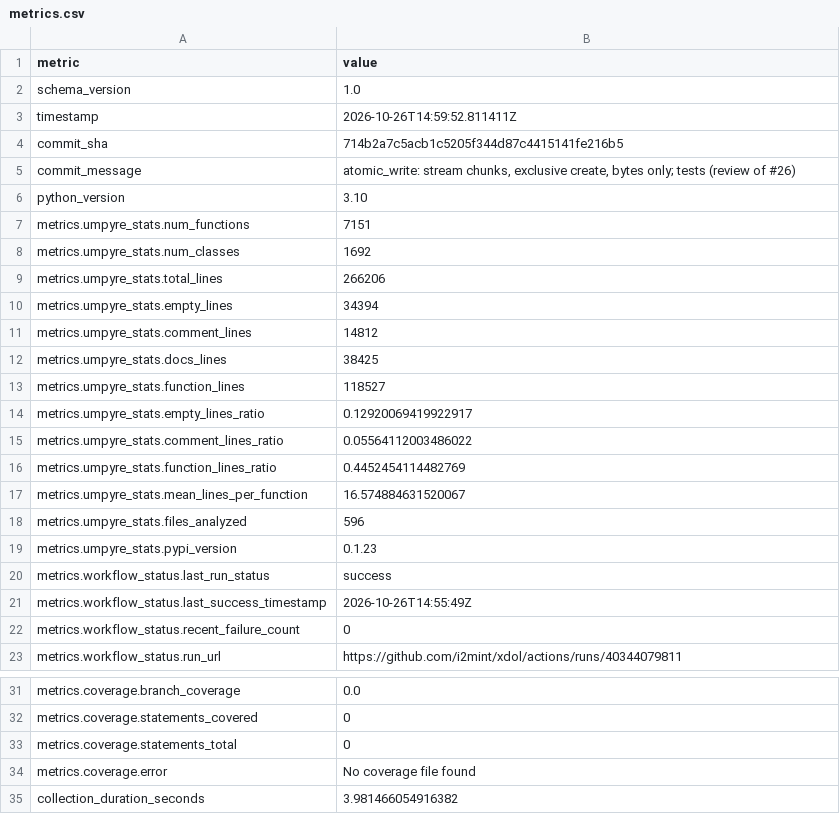
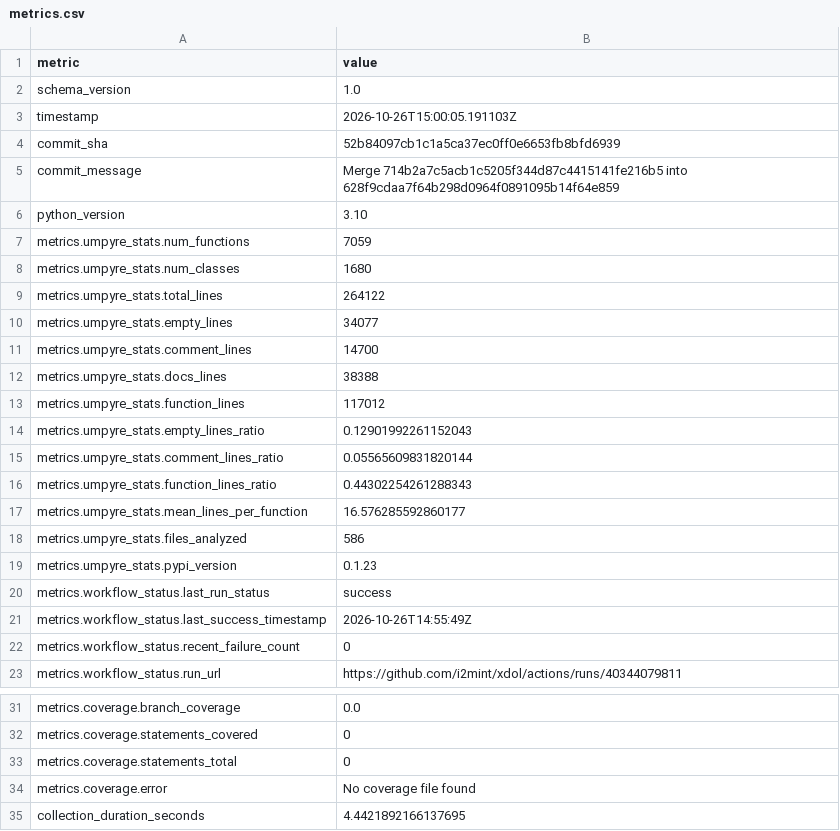
Before and after one commit to i2mint/xdol, a CSV file: metrics.csv, drawn as a sheet; only a part is shown, gaps mark what is left out.

Commit message:
Update metrics for 52b8409

```diff
--- a/metrics.csv
+++ b/metrics.csv
@@ -2,18 +2,18 @@ metric,value
 schema_version,1.0
-timestamp,2026-10-26T14:59:52.811411Z
-commit_sha,714b2a7c5acb1c5205f344d87c4415141fe216b5
-commit_message,"atomic_write: stream chunks, exclusive create, bytes only; tests (review of #26)"
+timestamp,2026-10-26T15:00:05.191103Z
+commit_sha,52b84097cb1c1a5ca37ec0ff0e6653fb8bfd6939
+commit_message,Merge 714b2a7c5acb1c5205f344d87c4415141fe216b5 into 628f9cdaa7f64b298d0964f0891095b14f64e859
 python_version,3.10
-metrics.umpyre_stats.num_functions,7151
-metrics.umpyre_stats.num_classes,1692
-metrics.umpyre_stats.total_lines,266206
-metrics.umpyre_stats.empty_lines,34394
-metrics.umpyre_stats.comment_lines,14812
-metrics.umpyre_stats.docs_lines,38425
-metrics.umpyre_stats.function_lines,118527
-metrics.umpyre_stats.empty_lines_ratio,0.12920069419922917
-metrics.umpyre_stats.comment_lines_ratio,0.05564112003486022
-metrics.umpyre_stats.function_lines_ratio,0.4452454114482769
-metrics.umpyre_stats.mean_lines_per_function,16.574884631520067
-metrics.umpyre_stats.files_analyzed,596
+metrics.umpyre_stats.num_functions,7059
+metrics.umpyre_stats.num_classes,1680
+metrics.umpyre_stats.total_lines,264122
+metrics.umpyre_stats.empty_lines,34077
+metrics.umpyre_stats.comment_lines,14700
+metrics.umpyre_stats.docs_lines,38388
+metrics.umpyre_stats.function_lines,117012
+metrics.umpyre_stats.empty_lines_ratio,0.12901992261152043
+metrics.umpyre_stats.comment_lines_ratio,0.05565609831820144
+metrics.umpyre_stats.function_lines_ratio,0.44302254261288343
+metrics.umpyre_stats.mean_lines_per_function,16.576285592860177
+metrics.umpyre_stats.files_analyzed,586
 metrics.umpyre_stats.pypi_version,0.1.23
@@ -38,2 +38,2 @@ metrics.coverage.statements_total,0
 metrics.coverage.error,No coverage file found
-collection_duration_seconds,3.981466054916382
+collection_duration_seconds,4.4421892166137695
```
Also changed, not shown: 2 other files.
